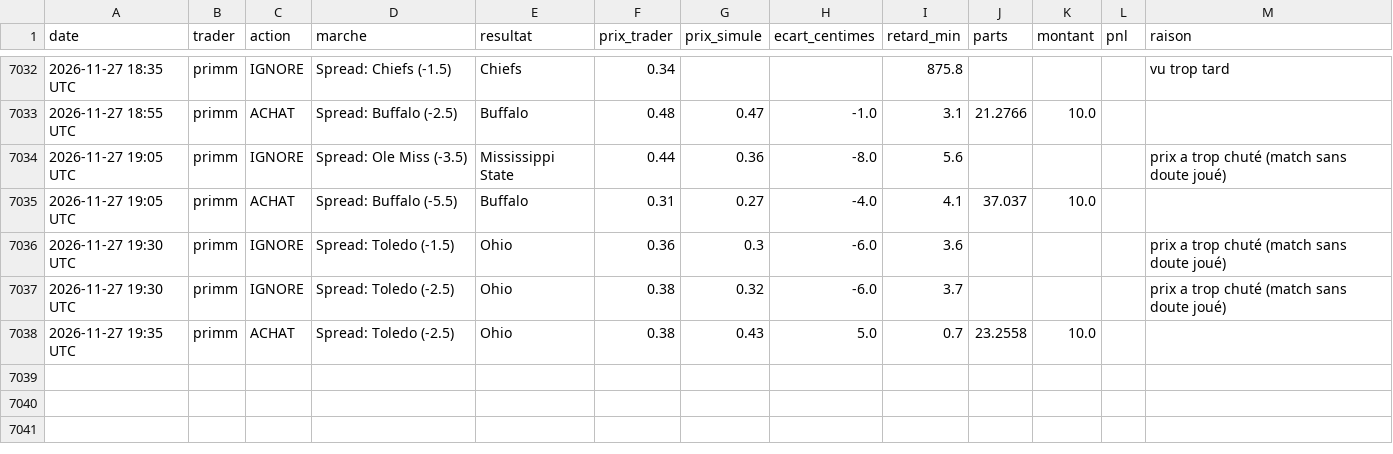
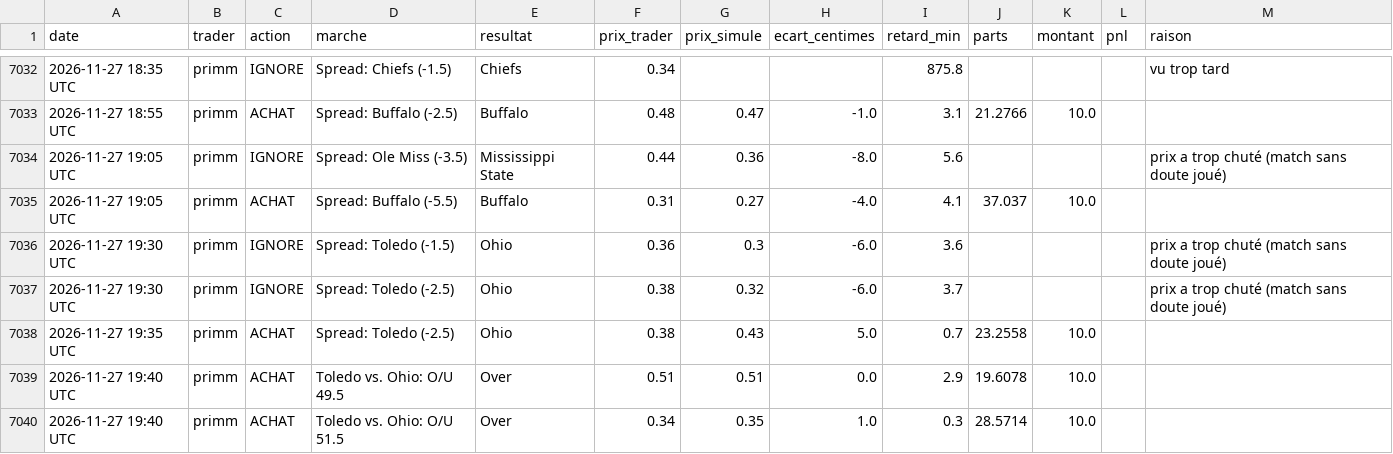
Before and after one commit to matusalem001/copytrade-sim, a CSV file: data/journal.csv, drawn as a sheet; only a part is shown, gaps mark what is left out; the diff names each change by its address in the sheet, - before the commit and + after, or states it on an @@ line.

```diff
--- a/data/journal.csv
+++ b/data/journal.csv
+row 7039: 2026-11-27 19:40 UTC | primm | ACHAT | Toledo vs. Ohio: O/U 49.5 | Over | 0.51 | 0.51 | 0.0 | 2.9 | 19.6078 | 10.0
+row 7040: 2026-11-27 19:40 UTC | primm | ACHAT | Toledo vs. Ohio: O/U 51.5 | Over | 0.34 | 0.35 | 1.0 | 0.3 | 28.5714 | 10.0
```
Also changed, not shown: 3 other files.
